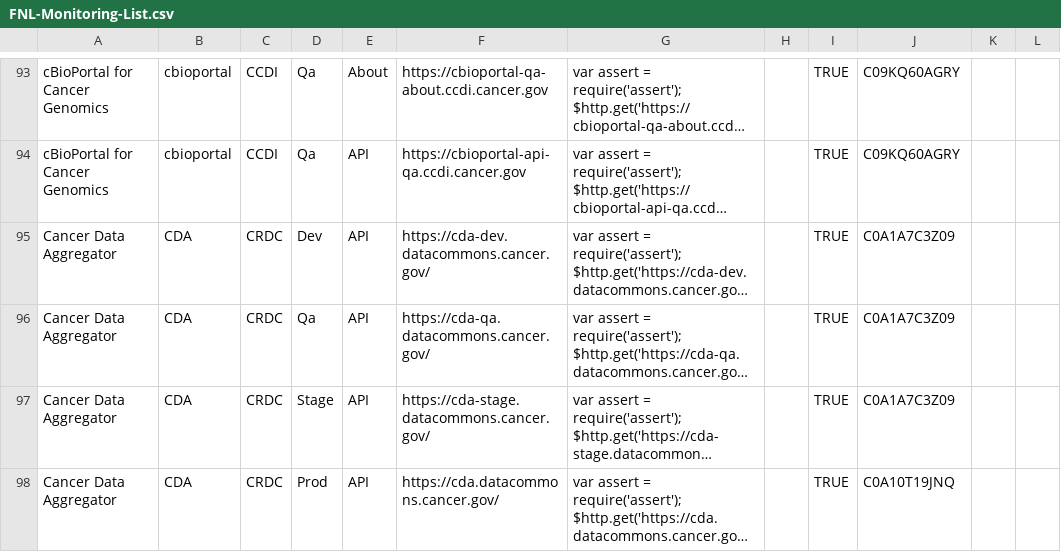
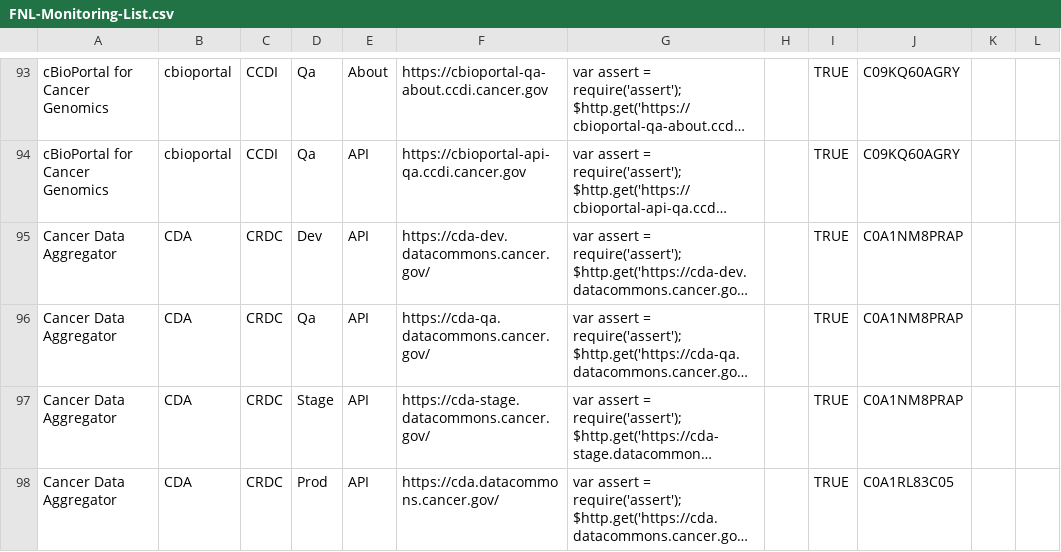
Before and after one commit to CBIIT/datacommons-devops, a CSV file: monitoring/FNL-Monitoring-List.csv, drawn as a sheet; only a part is shown, gaps mark what is left out; long unchanged cells end in …; the diff names each change by its address in the sheet, - before the commit and + after, or states it on an @@ line.

Commit message:
Fixed the slack channels for CDA monitors

```diff
--- a/monitoring/FNL-Monitoring-List.csv
+++ b/monitoring/FNL-Monitoring-List.csv
-J95:J97: C0A1A7C3Z09
+J95:J97: C0A1NM8PRAP
-J98: C0A10T19JNQ
+J98: C0A1RL83C05
```
